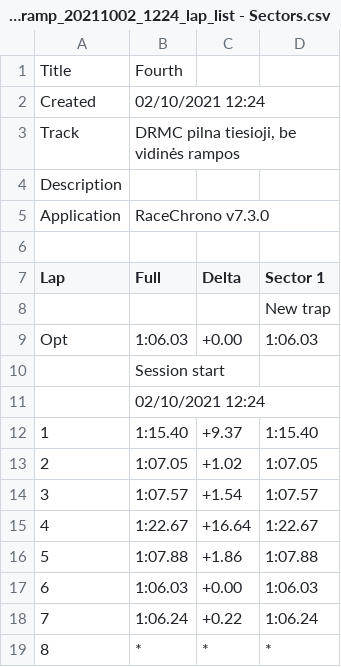
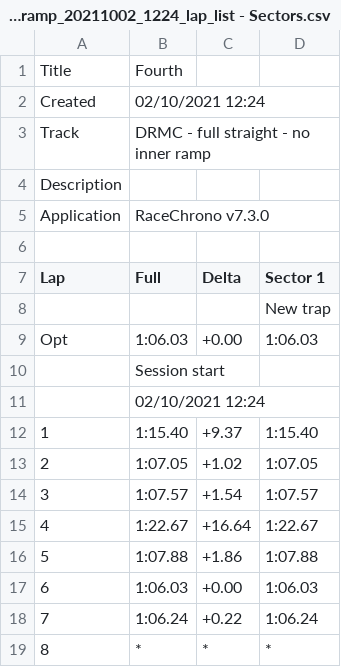
Before and after one commit to 2m/laps, a CSV file: drmc_full_straight_no_inner_ramp_20211002_1224_lap_list - Sectors.csv, drawn as a sheet.

Commit message:
Update drmc_full_straight_no_inner_ramp_20211002_1224_lap_list - Sectors.csv

```diff
--- a/drmc_full_straight_no_inner_ramp_20211002_1224_lap_list - Sectors.csv
+++ b/drmc_full_straight_no_inner_ramp_20211002_1224_lap_list - Sectors.csv
@@ -2,3 +2,3 @@ Title,Fourth,,
 Created,02/10/2021 12:24,,
-Track,"DRMC pilna tiesioji, be vidinės rampos",,
+Track,"DRMC - full straight - no inner ramp",,
 Description,,,
```
